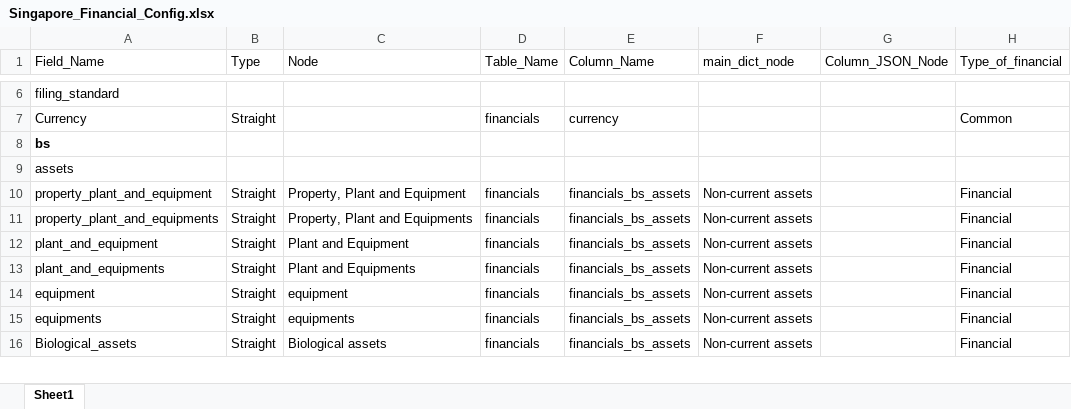
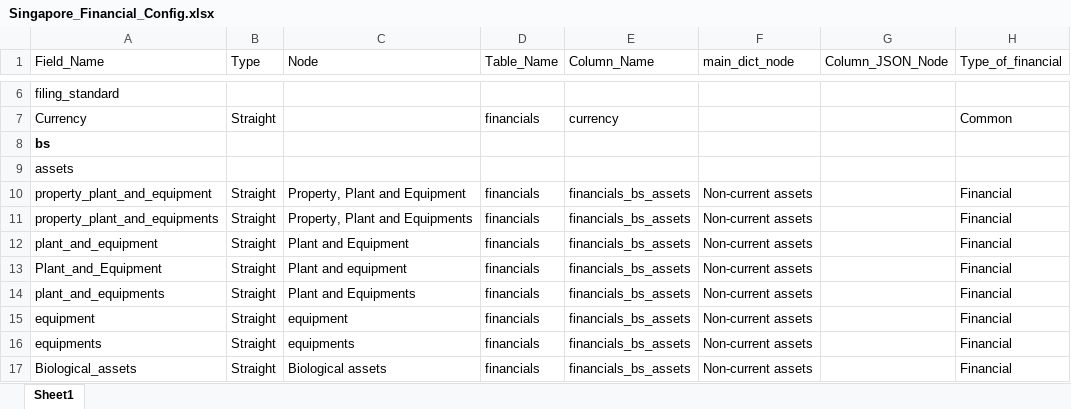
Before and after one commit to skrishna07/MNS-Singapore, an Excel workbook: Config/Singapore_Financial_Config.xlsx, sheet Sheet1, drawn as a sheet; only a part is shown, gaps mark what is left out; values as stored, in another font and other column widths than the file's, no borders; the diff covers the shown part only; the diff names each change by its address in the sheet, - before the commit and + after, or states it on an @@ line.

Commit message:
Financial Config Updated

```diff
--- a/Config/Singapore_Financial_Config.xlsx (sheet Sheet1)
+++ b/Config/Singapore_Financial_Config.xlsx (sheet Sheet1)
+row 13: Plant_and_Equipment | Straight | Plant and equipment | financials | financials_bs_assets | Non-current assets |  | Financial
```
Also changed, not shown: 8 added rows, 1 removed row and 22 edited cells elsewhere in this sheet.
